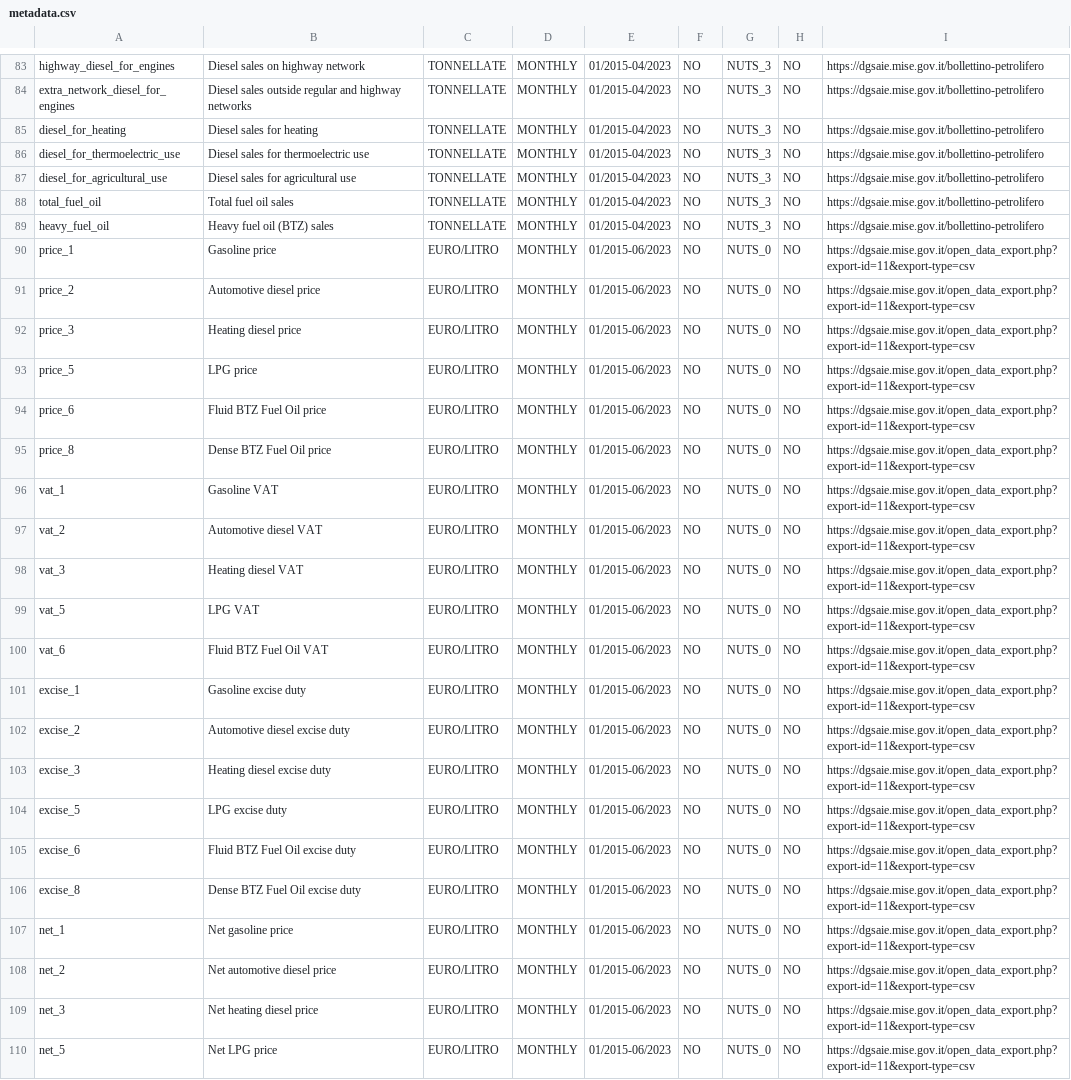
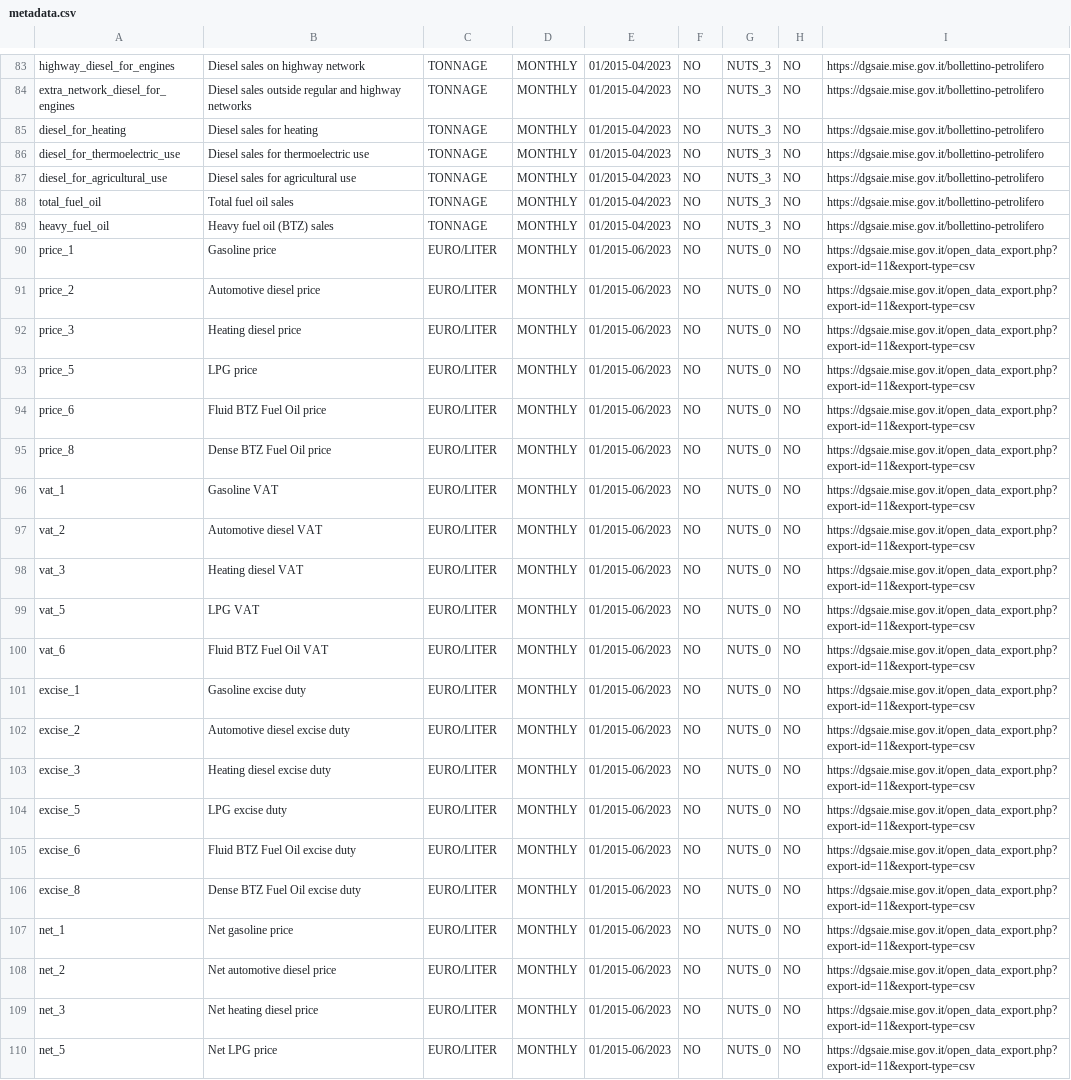
Before and after one commit to ale-ch/it-fuel-dashboard, a CSV file: metadata.csv, drawn as a sheet; only a part is shown, gaps mark what is left out; the diff covers the shown part only; the diff names each change by its address in the sheet, - before the commit and + after, or states it on an @@ line.

```diff
--- a/metadata.csv
+++ b/metadata.csv
-C83:C89: TONNELLATE
+C83:C89: TONNAGE
-C90:C110: EURO/LITRO
+C90:C110: EURO/LITER
```
Also changed, not shown: 36 edited cells elsewhere in this file.
